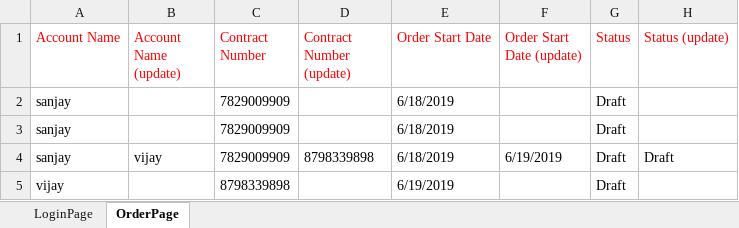
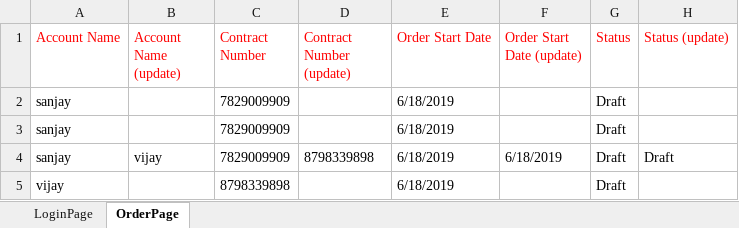
Before and after one commit to ShaikMohamedIrfan/Sanjay123, an Excel workbook: order_test_TDM.xlsx, sheet OrderPage, drawn as a sheet; values as stored, in another font and other column widths than the file's, no borders; the diff names each change by its address in the sheet, - before the commit and + after, or states it on an @@ line.

Commit message:
Add files via upload

```diff
--- a/order_test_TDM.xlsx (sheet OrderPage)
+++ b/order_test_TDM.xlsx (sheet OrderPage)
-F4 (Order Start Date (update)): 6/19/2019
+F4 (Order Start Date (update)): 6/18/2019
-E5 (Order Start Date): 6/19/2019
+E5 (Order Start Date): 6/18/2019
```
